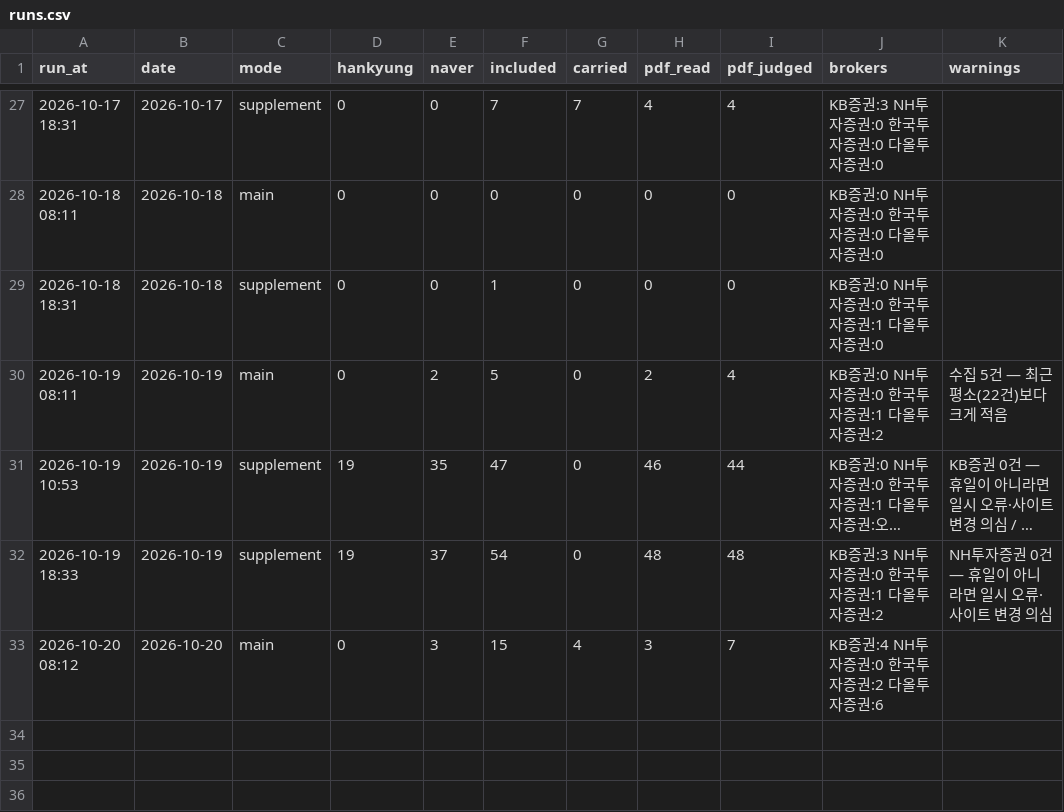
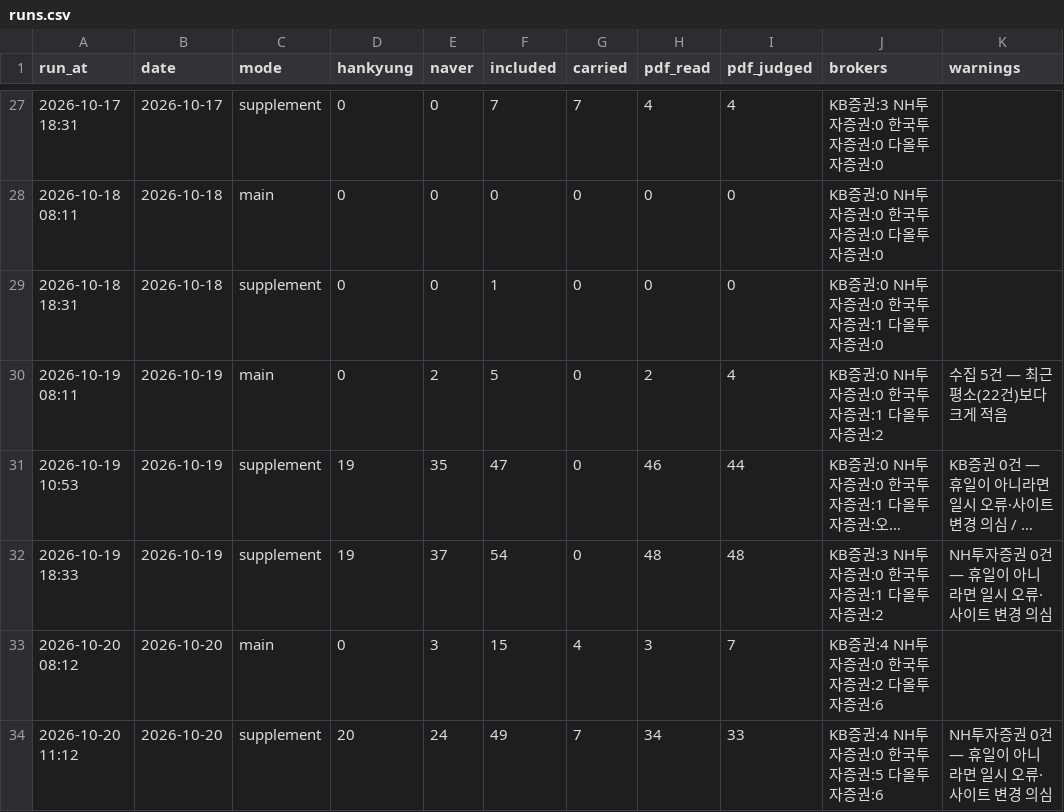
Before and after one commit to ysjang0-blip/stock-report, a CSV file: data/runs.csv, drawn as a sheet; only a part is shown, gaps mark what is left out; long unchanged cells end in ….

```diff
--- a/data/runs.csv
+++ b/data/runs.csv
@@ -33 +33,2 @@ run_at,date,mode,hankyung,naver,included,carried,pdf_read,pdf_judged,brokers,war
 2026-10-20 08:12,2026-10-20,main,0,3,15,4,3,7,KB증권:4 NH투자증권:0 한국투자증권:2 다올투자증권:6,
+2026-10-20 11:12,2026-10-20,supplement,20,24,49,7,34,33,KB증권:4 NH투자증권:0 한국투자증권:5 다올투자증권:6,NH투자증권 0건 — 휴일이 아니라면 일시 오류·사이트 변경 의심
```
Also changed, not shown: data/history.csv, 2 other files.
